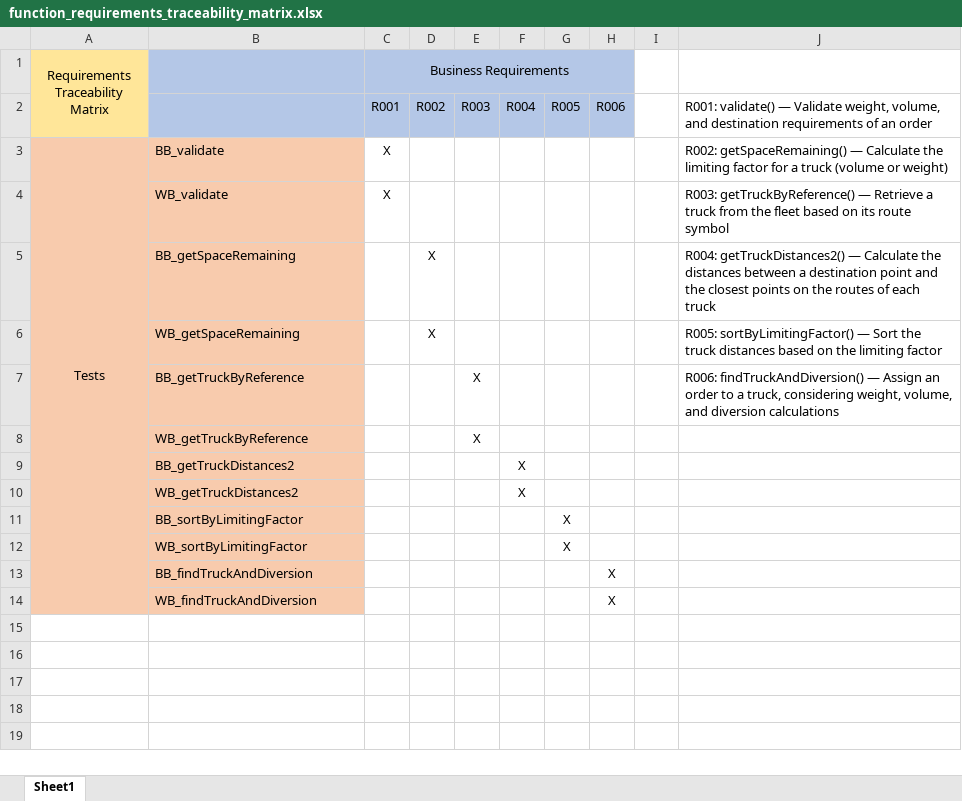
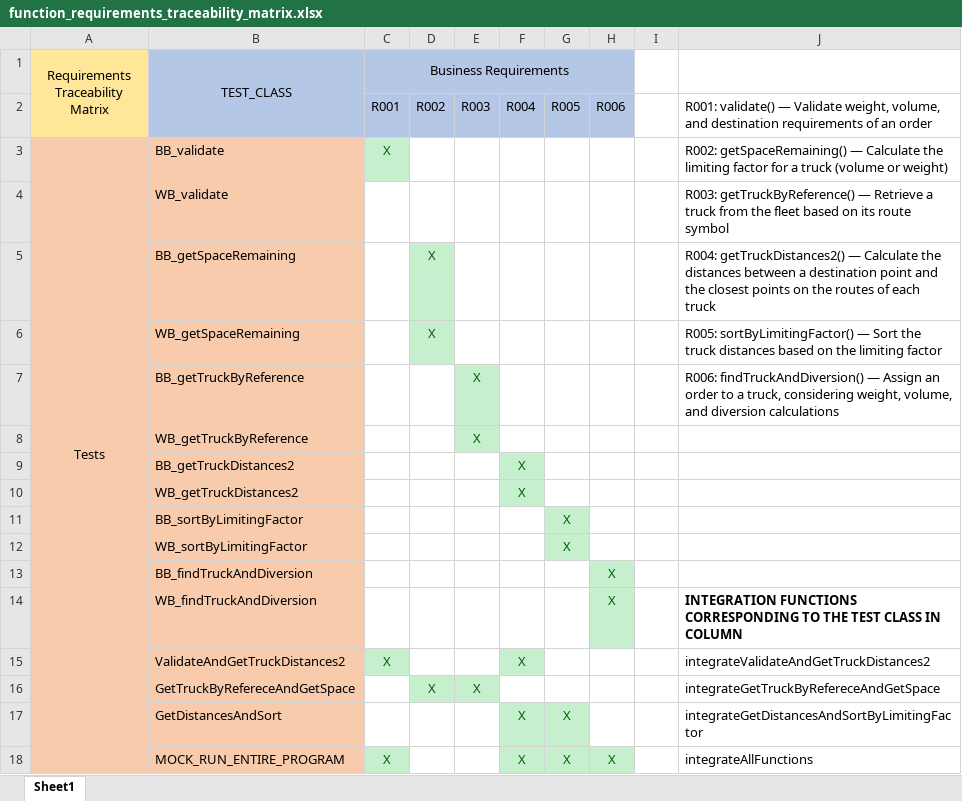
Before and after one commit to IrishBanga/DeliverySystemOptimization, an Excel workbook: Documents/Testing/TestPlan/function_requirements_traceability_matrix.xlsx, sheet Sheet1, drawn as a sheet; values as stored, in another font and other column widths than the file's, no borders; the diff names each change by its address in the sheet, - before the commit and + after, or states it on an @@ line.

Commit message:
Traceability Matrix updated
Traceability Matrix now reflects the Integration Function-Test requirements

```diff
--- a/Documents/Testing/TestPlan/function_requirements_traceability_matrix.xlsx (sheet Sheet1)
+++ b/Documents/Testing/TestPlan/function_requirements_traceability_matrix.xlsx (sheet Sheet1)
-B1: (empty)
+B1: TEST_CLASS
+B1:B2 merged
@@ C3 fill: none → #C6EFCE, text colour: black → #006100 @@
-C4 (Business Requirements): X
+C4 (Business Requirements): (empty)
@@ D5:D6 fill: none → #C6EFCE, text colour: black → #006100 @@
@@ E7:E8 fill: none → #C6EFCE, text colour: black → #006100 @@
@@ F9:F10 fill: none → #C6EFCE, text colour: black → #006100 @@
@@ G11:G12 fill: none → #C6EFCE, text colour: black → #006100 @@
@@ H13:H14 fill: none → #C6EFCE, text colour: black → #006100 @@
-J14: (empty)
+J14: INTEGRATION FUNCTIONS CORRESPONDING TO THE TEST CLASS IN COLUMN
+row 15:  | ValidateAndGetTruckDistances2 | X |  |  | X |  |  |  | integrateValidateAndGetTruckDistances2
+row 16:  | GetTruckByRefereceAndGetSpace |  | X | X |  |  |  |  | integrateGetTruckByRefereceAndGetSpace
+row 17:  | GetDistancesAndSort |  |  |  | X | X |  |  | integrateGetDistancesAndSortByLimitingFactor
+row 18:  | MOCK_RUN_ENTIRE_PROGRAM | X |  |  | X | X | X |  | integrateAllFunctions
```
